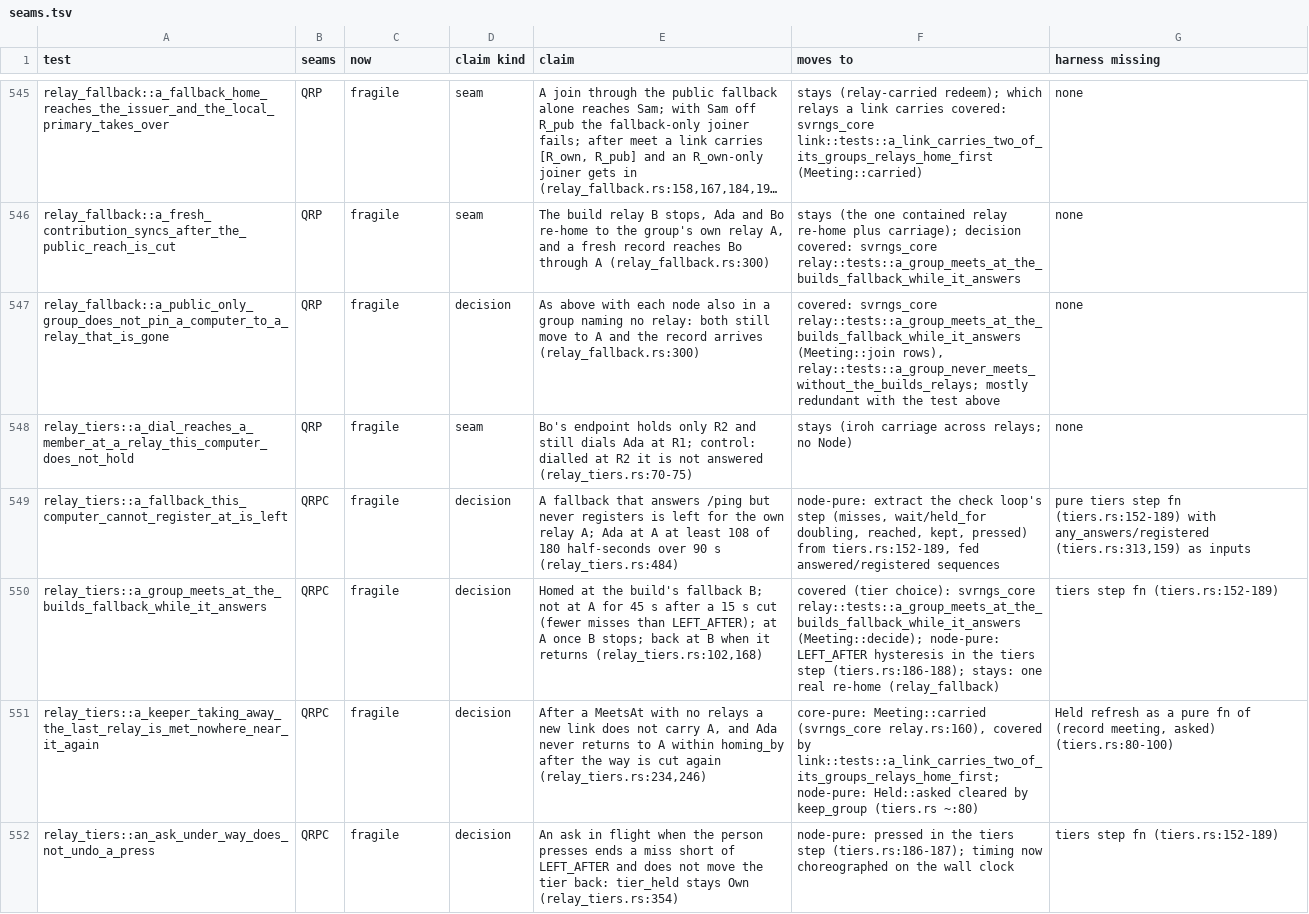
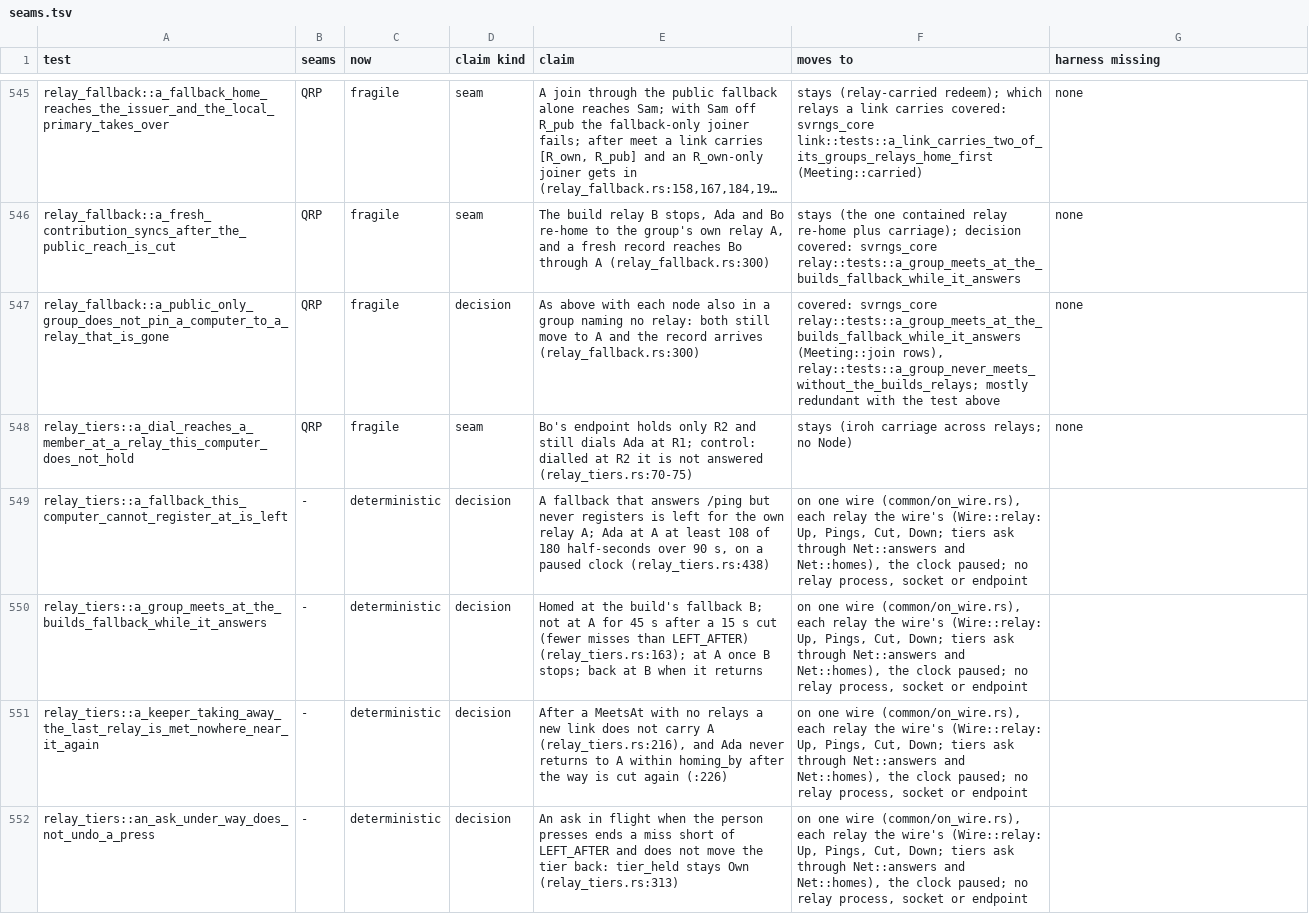
Before and after one commit to alexsbryan/svrngs, a TSV file: docs/seams.tsv, drawn as a sheet; only a part is shown, gaps mark what is left out; long unchanged cells end in …; the diff covers the shown part only.

Commit message:
relay_tiers: retire six QUIC copies; their claims are the wire's
relay_tiers.rs: the six over real relays, a cuttable way and wall-clock
waits retired, each wire copy (the previous commit) taking its name and
doc; `pressed` and common/cuttable.rs, which only they asked, gone.
8 passed in 6.2 s, the two kept each its seam's own: a dial at a relay
this endpoint does not hold, and the relay that carried an action
(iroh's path; claim kind now `seam`).

seams.tsv: six rows QRP(C) to deterministic. CHECKS.md: the tiers on
the wire.

```diff
--- a/docs/seams.tsv
+++ b/docs/seams.tsv
@@ -548,5 +548,5 @@ relay_fallback::a_public_only_group_does_not_pin_a_computer_to_a_relay_that_is_g
 relay_tiers::a_dial_reaches_a_member_at_a_relay_this_computer_does_not_hold	QRP	fragile	seam	Bo's endpoint holds only R2 and still dials Ada at R1; control: dialled at R2 it is not answered (relay_tiers.rs:70-75)	stays (iroh carriage across relays; no Node)	none
-relay_tiers::a_fallback_this_computer_cannot_register_at_is_left	QRPC	fragile	decision	A fallback that answers /ping but never registers is left for the own relay A; Ada at A at least 108 of 180 half-seconds over 90 s (relay_tiers.rs:484)	node-pure: extract the check loop's step (misses, wait/held_for doubling, reached, kept, pressed) from tiers.rs:152-189, fed answered/registered sequences	pure tiers step fn (tiers.rs:152-189) with any_answers/registered (tiers.rs:313,159) as inputs
-relay_tiers::a_group_meets_at_the_builds_fallback_while_it_answers	QRPC	fragile	decision	Homed at the build's fallback B; not at A for 45 s after a 15 s cut (fewer misses than LEFT_AFTER); at A once B stops; back at B when it returns (relay_tiers.rs:102,168)	covered (tier choice): svrngs_core relay::tests::a_group_meets_at_the_builds_fallback_while_it_answers (Meeting::decide); node-pure: LEFT_AFTER hysteresis in the tiers step (tiers.rs:186-188); stays: one real re-home (relay_fallback)	tiers step fn (tiers.rs:152-189)
-relay_tiers::a_keeper_taking_away_the_last_relay_is_met_nowhere_near_it_again	QRPC	fragile	decision	After a MeetsAt with no relays a new link does not carry A, and Ada never returns to A within homing_by after the way is cut again (relay_tiers.rs:234,246)	core-pure: Meeting::carried (svrngs_core relay.rs:160), covered by link::tests::a_link_carries_two_of_its_groups_relays_home_first; node-pure: Held::asked cleared by keep_group (tiers.rs ~:80)	Held refresh as a pure fn of (record meeting, asked) (tiers.rs:80-100)
-relay_tiers::an_ask_under_way_does_not_undo_a_press	QRPC	fragile	decision	An ask in flight when the person presses ends a miss short of LEFT_AFTER and does not move the tier back: tier_held stays Own (relay_tiers.rs:354)	node-pure: pressed in the tiers step (tiers.rs:186-187); timing now choreographed on the wall clock	tiers step fn (tiers.rs:152-189)
+relay_tiers::a_fallback_this_computer_cannot_register_at_is_left	-	deterministic	decision	A fallback that answers /ping but never registers is left for the own relay A; Ada at A at least 108 of 180 half-seconds over 90 s, on a paused clock (relay_tiers.rs:438)	on one wire (common/on_wire.rs), each relay the wire's (Wire::relay: Up, Pings, Cut, Down; tiers ask through Net::answers and Net::homes), the clock paused; no relay process, socket or endpoint	
+relay_tiers::a_group_meets_at_the_builds_fallback_while_it_answers	-	deterministic	decision	Homed at the build's fallback B; not at A for 45 s after a 15 s cut (fewer misses than LEFT_AFTER) (relay_tiers.rs:163); at A once B stops; back at B when it returns	on one wire (common/on_wire.rs), each relay the wire's (Wire::relay: Up, Pings, Cut, Down; tiers ask through Net::answers and Net::homes), the clock paused; no relay process, socket or endpoint	
+relay_tiers::a_keeper_taking_away_the_last_relay_is_met_nowhere_near_it_again	-	deterministic	decision	After a MeetsAt with no relays a new link does not carry A (relay_tiers.rs:216), and Ada never returns to A within homing_by after the way is cut again (:226)	on one wire (common/on_wire.rs), each relay the wire's (Wire::relay: Up, Pings, Cut, Down; tiers ask through Net::answers and Net::homes), the clock paused; no relay process, socket or endpoint	
+relay_tiers::an_ask_under_way_does_not_undo_a_press	-	deterministic	decision	An ask in flight when the person presses ends a miss short of LEFT_AFTER and does not move the tier back: tier_held stays Own (relay_tiers.rs:313)	on one wire (common/on_wire.rs), each relay the wire's (Wire::relay: Up, Pings, Cut, Down; tiers ask through Net::answers and Net::homes), the clock paused; no relay process, socket or endpoint	
```
Also changed, not shown: 13 edited cells elsewhere in this file, 3 other files.
